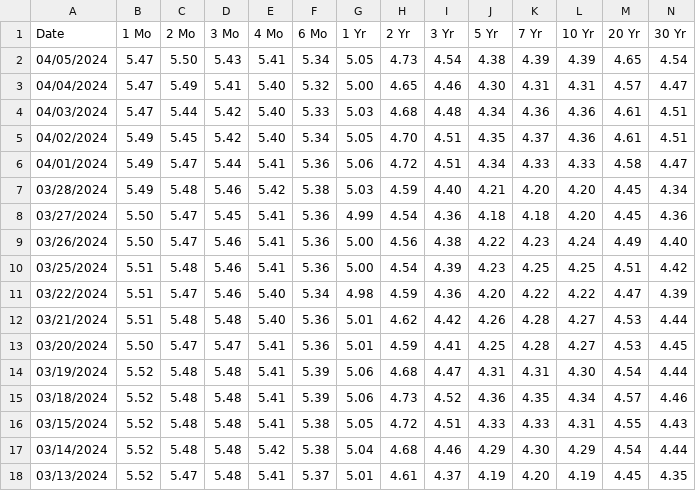
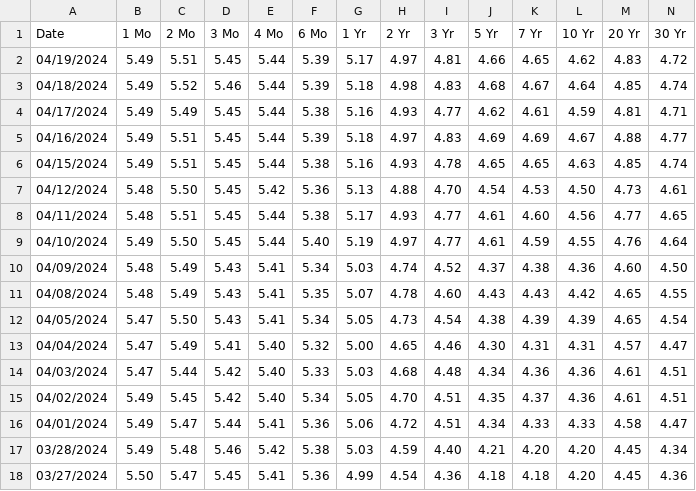
Before and after one commit to DS-Brownion/guidelight, a CSV file: inference/five-year-rates.csv, drawn as a sheet; only a part is shown; the shorter side is filled out with more unchanged rows; the diff names each change by its address in the sheet, - before the commit and + after, or states it on an @@ line.

```diff
--- a/inference/five-year-rates.csv
+++ b/inference/five-year-rates.csv
+row 2: 04/19/2024 | 5.49 | 5.51 | 5.45 | 5.44 | 5.39 | 5.17 | 4.97 | 4.81 | 4.66 | 4.65 | 4.62 | 4.83 | 4.72
+row 3: 04/18/2024 | 5.49 | 5.52 | 5.46 | 5.44 | 5.39 | 5.18 | 4.98 | 4.83 | 4.68 | 4.67 | 4.64 | 4.85 | 4.74
+row 4: 04/17/2024 | 5.49 | 5.49 | 5.45 | 5.44 | 5.38 | 5.16 | 4.93 | 4.77 | 4.62 | 4.61 | 4.59 | 4.81 | 4.71
+row 5: 04/16/2024 | 5.49 | 5.51 | 5.45 | 5.44 | 5.39 | 5.18 | 4.97 | 4.83 | 4.69 | 4.69 | 4.67 | 4.88 | 4.77
+row 6: 04/15/2024 | 5.49 | 5.51 | 5.45 | 5.44 | 5.38 | 5.16 | 4.93 | 4.78 | 4.65 | 4.65 | 4.63 | 4.85 | 4.74
+row 7: 04/12/2024 | 5.48 | 5.50 | 5.45 | 5.42 | 5.36 | 5.13 | 4.88 | 4.70 | 4.54 | 4.53 | 4.50 | 4.73 | 4.61
+row 8: 04/11/2024 | 5.48 | 5.51 | 5.45 | 5.44 | 5.38 | 5.17 | 4.93 | 4.77 | 4.61 | 4.60 | 4.56 | 4.77 | 4.65
+row 9: 04/10/2024 | 5.49 | 5.50 | 5.45 | 5.44 | 5.40 | 5.19 | 4.97 | 4.77 | 4.61 | 4.59 | 4.55 | 4.76 | 4.64
+row 10: 04/09/2024 | 5.48 | 5.49 | 5.43 | 5.41 | 5.34 | 5.03 | 4.74 | 4.52 | 4.37 | 4.38 | 4.36 | 4.60 | 4.50
+row 11: 04/08/2024 | 5.48 | 5.49 | 5.43 | 5.41 | 5.35 | 5.07 | 4.78 | 4.60 | 4.43 | 4.43 | 4.42 | 4.65 | 4.55
```
Also changed, not shown: 7 other files.
